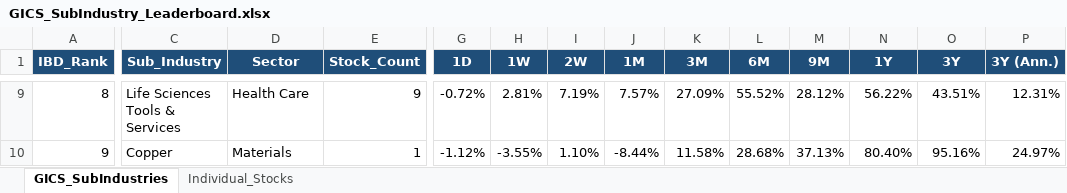
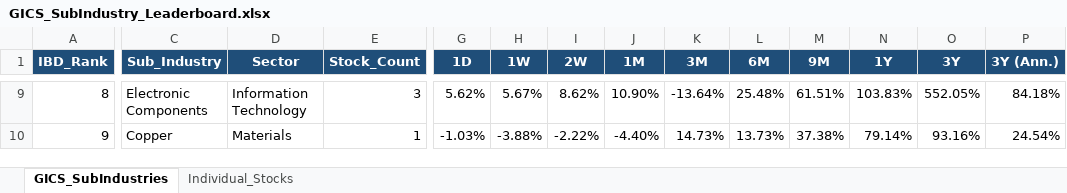
Before and after one commit to Jamesssurfer/GICS-Tracker, an Excel workbook: GICS_SubIndustry_Leaderboard.xlsx, sheet GICS_SubIndustries, drawn as a sheet; only a part is shown, gaps mark what is left out; values as stored, in another font and other column widths than the file's, no borders; the diff covers the shown part only; the diff names each change by its address in the sheet, - before the commit and + after, or states it on an @@ line.

Commit message:
Auto-update: S&P 500 GICS Sub-Industry RS Leaderboard (2026-10-01)

```diff
--- a/GICS_SubIndustry_Leaderboard.xlsx (sheet GICS_SubIndustries)
+++ b/GICS_SubIndustry_Leaderboard.xlsx (sheet GICS_SubIndustries)
-C9 (Sub_Industry): Life Sciences Tools & Services
+C9 (Sub_Industry): Electronic Components
-D9 (Sector): Health Care
+D9 (Sector): Information Technology
-E9 (Stock_Count): 9
+E9 (Stock_Count): 3
-G9 (1D): -0.72%
+G9 (1D): 5.62%
-H9 (1W): 2.81%
+H9 (1W): 5.67%
-I9 (2W): 7.19%
+I9 (2W): 8.62%
-J9 (1M): 7.57%
+J9 (1M): 10.90%
-K9 (3M): 27.09%
+K9 (3M): -13.64%
-L9 (6M): 55.52%
+L9 (6M): 25.48%
-M9 (9M): 28.12%
+M9 (9M): 61.51%
-N9 (1Y): 56.22%
+N9 (1Y): 103.83%
-O9 (3Y): 43.51%
+O9 (3Y): 552.05%
-P9 (3Y (Ann.)): 12.31%
+P9 (3Y (Ann.)): 84.18%
-G10 (1D): -1.12%
+G10 (1D): -1.03%
-H10 (1W): -3.55%
+H10 (1W): -3.88%
-I10 (2W): 1.10%
+I10 (2W): -2.22%
-J10 (1M): -8.44%
+J10 (1M): -4.40%
-K10 (3M): 11.58%
+K10 (3M): 14.73%
-L10 (6M): 28.68%
+L10 (6M): 13.73%
-M10 (9M): 37.13%
+M10 (9M): 37.38%
-N10 (1Y): 80.40%
+N10 (1Y): 79.14%
-O10 (3Y): 95.16%
+O10 (3Y): 93.16%
-P10 (3Y (Ann.)): 24.97%
+P10 (3Y (Ann.)): 24.54%
```
Also changed, not shown: 1663 edited cells elsewhere in this sheet, sheet Individual_Stocks.
